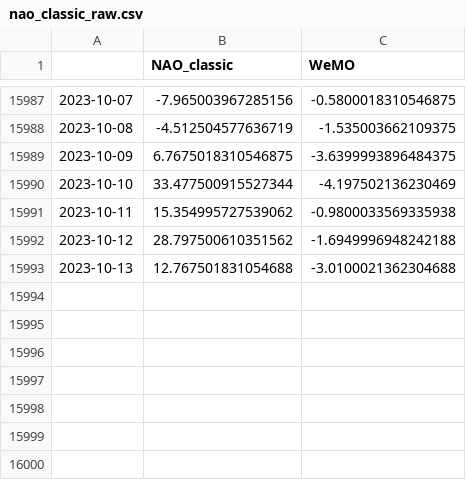
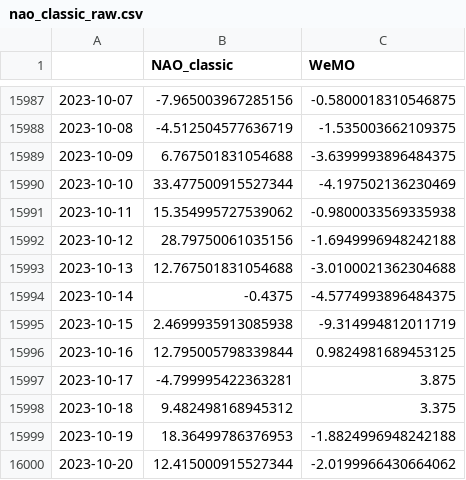
Before and after one commit to linusmagnusson/clint_ts_output, a CSV file: nao_classic_raw.csv, drawn as a sheet; only a part is shown, gaps mark what is left out.

```diff
--- a/nao_classic_raw.csv
+++ b/nao_classic_raw.csv
@@ -15988,6 +15988,13 @@
 2023-10-08,-4.512504577636719,-1.535003662109375
-2023-10-09,6.7675018310546875,-3.6399993896484375
+2023-10-09,6.767501831054688,-3.6399993896484375
 2023-10-10,33.477500915527344,-4.197502136230469
 2023-10-11,15.354995727539062,-0.9800033569335938
-2023-10-12,28.797500610351562,-1.6949996948242188
+2023-10-12,28.79750061035156,-1.6949996948242188
 2023-10-13,12.767501831054688,-3.0100021362304688
+2023-10-14,-0.4375,-4.5774993896484375
+2023-10-15,2.4699935913085938,-9.314994812011719
+2023-10-16,12.795005798339844,0.9824981689453125
+2023-10-17,-4.799995422363281,3.875
+2023-10-18,9.482498168945312,3.375
+2023-10-19,18.36499786376953,-1.8824996948242188
+2023-10-20,12.415000915527344,-2.0199966430664062
```
Also changed, not shown: area_AO1000_raw.csv, glob_2t_raw.csv, 12 other files.
